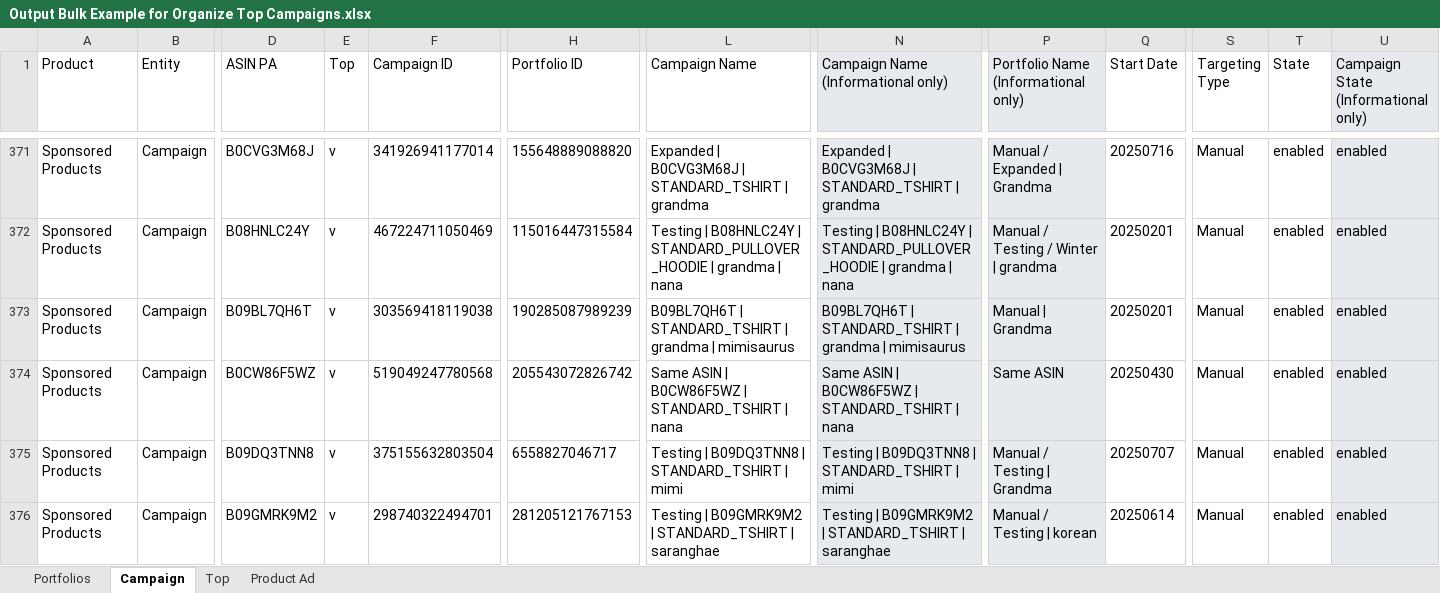
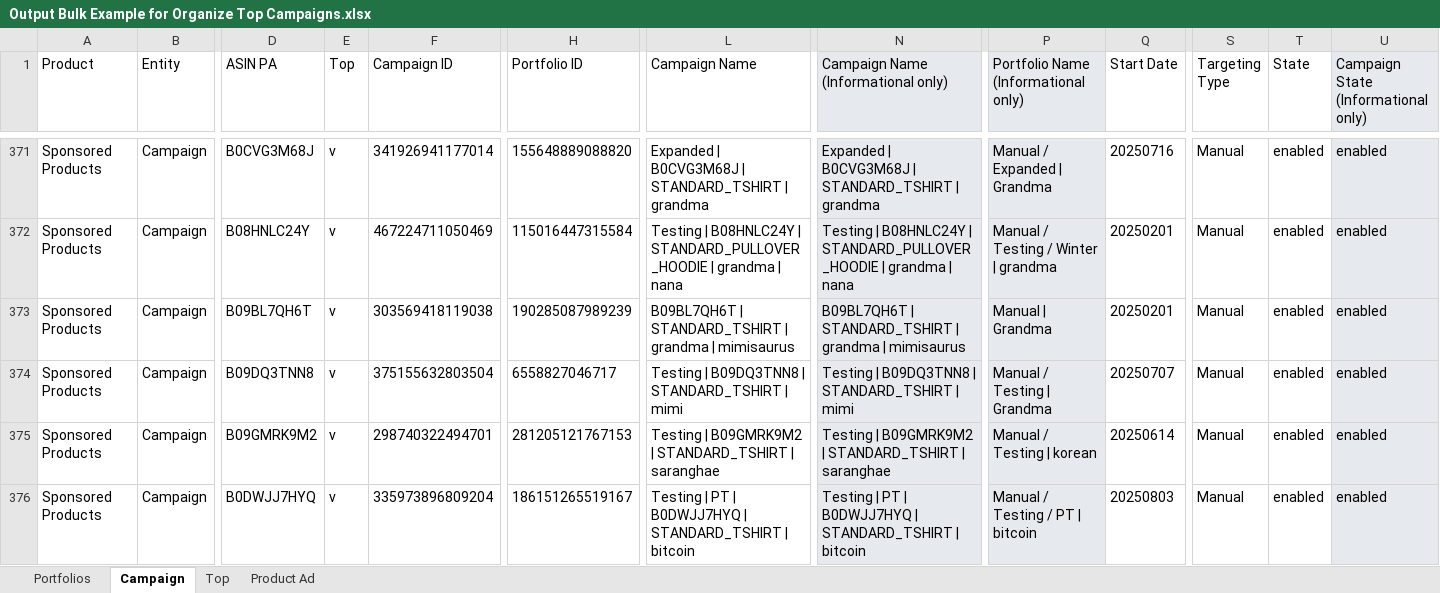
Before and after one commit to AvivBra/Bid-Opt-App-Aug-17-2025, an Excel workbook: PRD/Portfilio Optimizer/Excel Examples/Output Bulk Example for Organize Top Campaigns.xlsx, sheet Campaign, drawn as a sheet; only a part is shown, gaps mark what is left out; the shorter side is filled out with more unchanged rows; values as stored, in another font and other column widths than the file's, no borders; rows hold the shown columns only; the diff covers the shown part only; the diff names each change by its address in the sheet, - before the commit and + after, or states it on an @@ line.

```diff
--- a/PRD/Portfilio Optimizer/Excel Examples/Output Bulk Example for Organize Top Campaigns.xlsx (sheet Campaign)
+++ b/PRD/Portfilio Optimizer/Excel Examples/Output Bulk Example for Organize Top Campaigns.xlsx (sheet Campaign)
-row 374: Sponsored Products | Campaign | B0CW86F5WZ | v | 519049247780568 | 205543072826742 | Same ASIN | B0CW86F5WZ | STANDARD_TSHIRT | nana | Same ASIN | B0CW86F5WZ | STANDARD_TSHIRT | nana | Same ASIN | 20250430 | Manual | enabled | enabled
```
Also changed, not shown: 10 removed rows elsewhere in this sheet, 36 other files.
